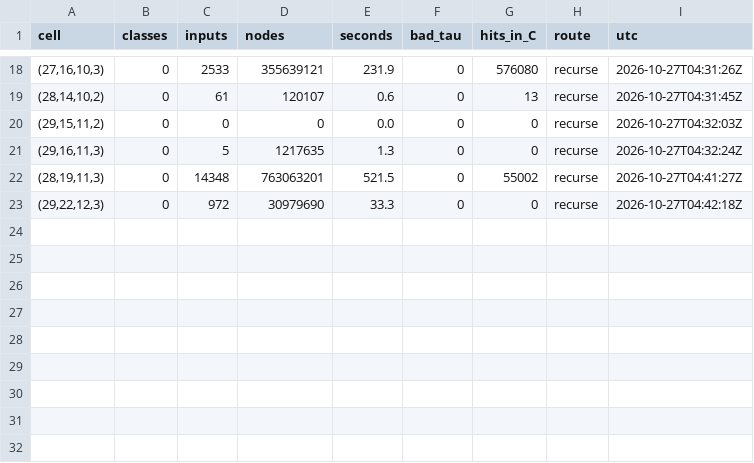
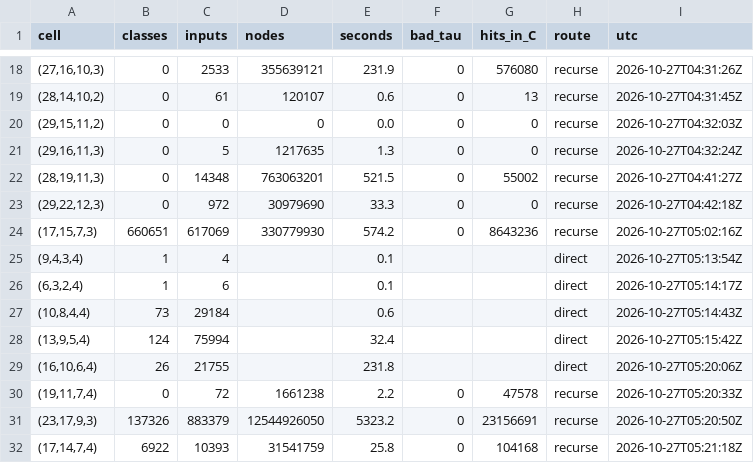
Before and after one commit to hturcotte1/Erdos-757, a TSV file: experiments/20261027-0340-induction-n28-n29-f25/progress.tsv, drawn as a sheet; only a part is shown, gaps mark what is left out.

```diff
--- a/experiments/20261027-0340-induction-n28-n29-f25/progress.tsv
+++ b/experiments/20261027-0340-induction-n28-n29-f25/progress.tsv
@@ -23 +23,10 @@ cell	classes	inputs	nodes	seconds	bad_tau	hits_in_C	route	utc
 (29,22,12,3)	0	972	30979690	33.3	0	0	recurse	2026-10-27T04:42:18Z
+(17,15,7,3)	660651	617069	330779930	574.2	0	8643236	recurse	2026-10-27T05:02:16Z
+(9,4,3,4)	1	4		0.1			direct	2026-10-27T05:13:54Z
+(6,3,2,4)	1	6		0.1			direct	2026-10-27T05:14:17Z
+(10,8,4,4)	73	29184		0.6			direct	2026-10-27T05:14:43Z
+(13,9,5,4)	124	75994		32.4			direct	2026-10-27T05:15:42Z
+(16,10,6,4)	26	21755		231.8			direct	2026-10-27T05:20:06Z
+(19,11,7,4)	0	72	1661238	2.2	0	47578	recurse	2026-10-27T05:20:33Z
+(23,17,9,3)	137326	883379	12544926050	5323.2	0	23156691	recurse	2026-10-27T05:20:50Z
+(17,14,7,4)	6922	10393	31541759	25.8	0	104168	recurse	2026-10-27T05:21:18Z
```
Also changed, not shown: experiments/20261027-0340-induction-n28-n29-f25/provenance.tsv, 56 other files.
